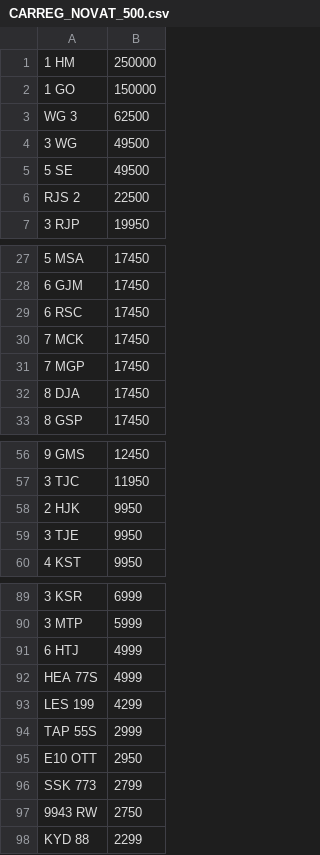
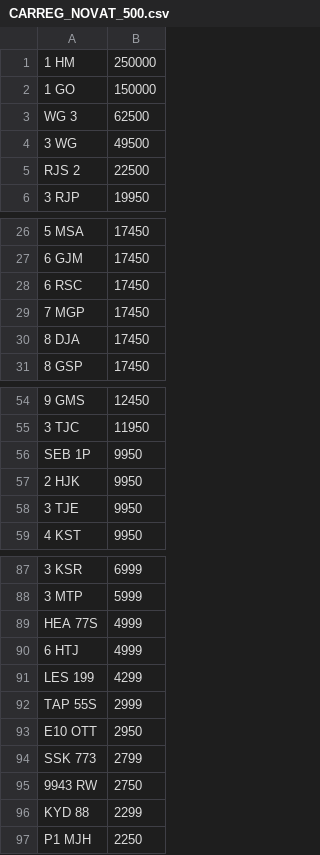
Before and after one commit to martinsumner/simplyreg, a CSV file: csv/CARREG_NOVAT_500.csv, drawn as a sheet; only a part is shown, gaps mark what is left out; removed rows and columns are numbered as before the commit, all else as after; the diff names each change by its address in the sheet, - before the commit and + after, or states it on an @@ line.

```diff
--- a/csv/CARREG_NOVAT_500.csv
+++ b/csv/CARREG_NOVAT_500.csv
-row 5: 5 SE | 49500
-row 30: 7 MCK | 17450
@@ row 78 moved to row 56: SEB 1P @@
@@ row 92 moved to row 89: HEA 77S @@
+row 97: P1 MJH | 2250
```
Also changed, not shown: csv/CARREG_PLUSVAT_500.csv, csv/DRIVEIN_PLUSVAT_300.csv, 3 other files.
